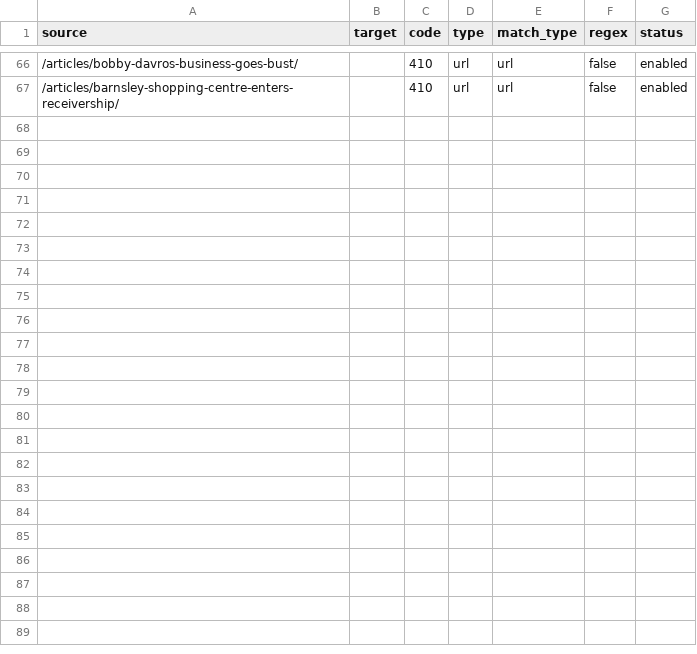
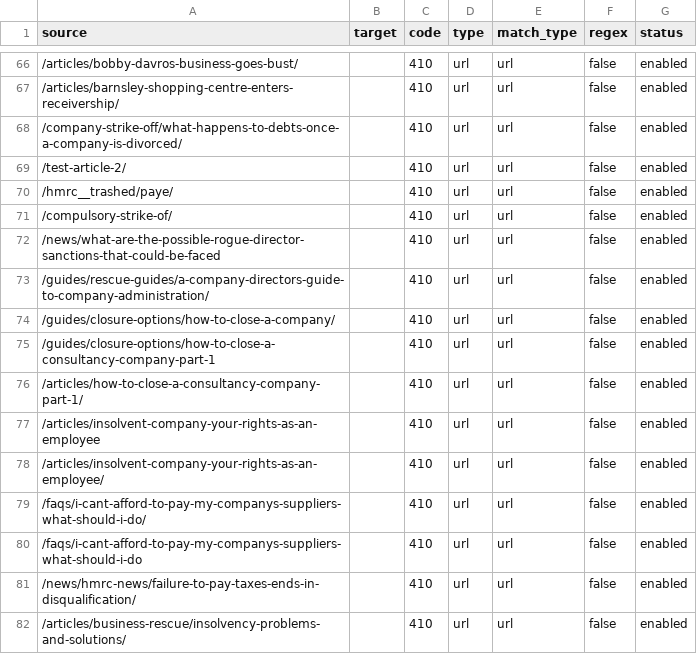
Before and after one commit to piersede/companydebt-content-system, a CSV file: 410_rules_redirection_plugin.csv, drawn as a sheet; only a part is shown, gaps mark what is left out.

```diff
--- a/410_rules_redirection_plugin.csv
+++ b/410_rules_redirection_plugin.csv
@@ -67 +67,16 @@ source,target,code,type,match_type,regex,status
 /articles/barnsley-shopping-centre-enters-receivership/,,410,url,url,false,enabled
+/company-strike-off/what-happens-to-debts-once-a-company-is-divorced/,,410,url,url,false,enabled
+/test-article-2/,,410,url,url,false,enabled
+/hmrc__trashed/paye/,,410,url,url,false,enabled
+/compulsory-strike-of/,,410,url,url,false,enabled
+/news/what-are-the-possible-rogue-director-sanctions-that-could-be-faced,,410,url,url,false,enabled
+/guides/rescue-guides/a-company-directors-guide-to-company-administration/,,410,url,url,false,enabled
+/guides/closure-options/how-to-close-a-company/,,410,url,url,false,enabled
+/guides/closure-options/how-to-close-a-consultancy-company-part-1,,410,url,url,false,enabled
+/articles/how-to-close-a-consultancy-company-part-1/,,410,url,url,false,enabled
+/articles/insolvent-company-your-rights-as-an-employee,,410,url,url,false,enabled
+/articles/insolvent-company-your-rights-as-an-employee/,,410,url,url,false,enabled
+/faqs/i-cant-afford-to-pay-my-companys-suppliers-what-should-i-do/,,410,url,url,false,enabled
+/faqs/i-cant-afford-to-pay-my-companys-suppliers-what-should-i-do,,410,url,url,false,enabled
+/news/hmrc-news/failure-to-pay-taxes-ends-in-disqualification/,,410,url,url,false,enabled
+/articles/business-rescue/insolvency-problems-and-solutions/,,410,url,url,false,enabled
```
Also changed, not shown: 4 other files.
